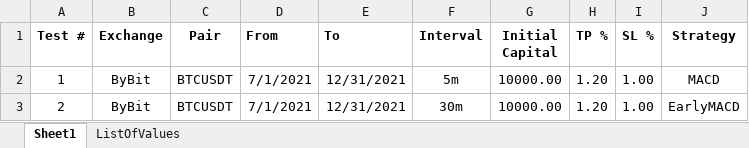
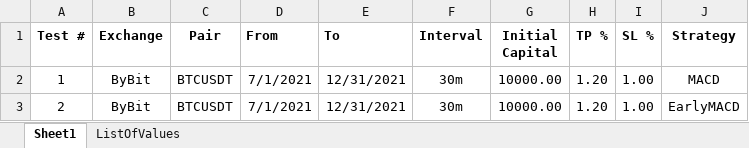
Before and after one commit to SebCoding/BackTester, an Excel workbook: TestCases.xlsx, sheet Sheet1, drawn as a sheet; values as stored, in another font and other column widths than the file's, no borders; the diff names each change by its address in the sheet, - before the commit and + after, or states it on an @@ line.

```diff
--- a/TestCases.xlsx (sheet Sheet1)
+++ b/TestCases.xlsx (sheet Sheet1)
-F2 (Interval): 5m
+F2 (Interval): 30m
```
Also changed, not shown: 1 other file.
